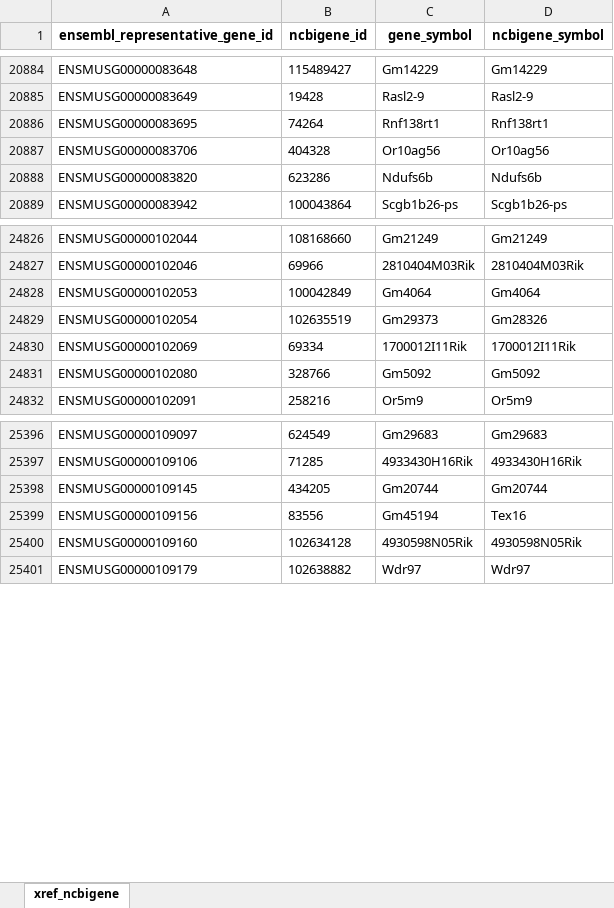
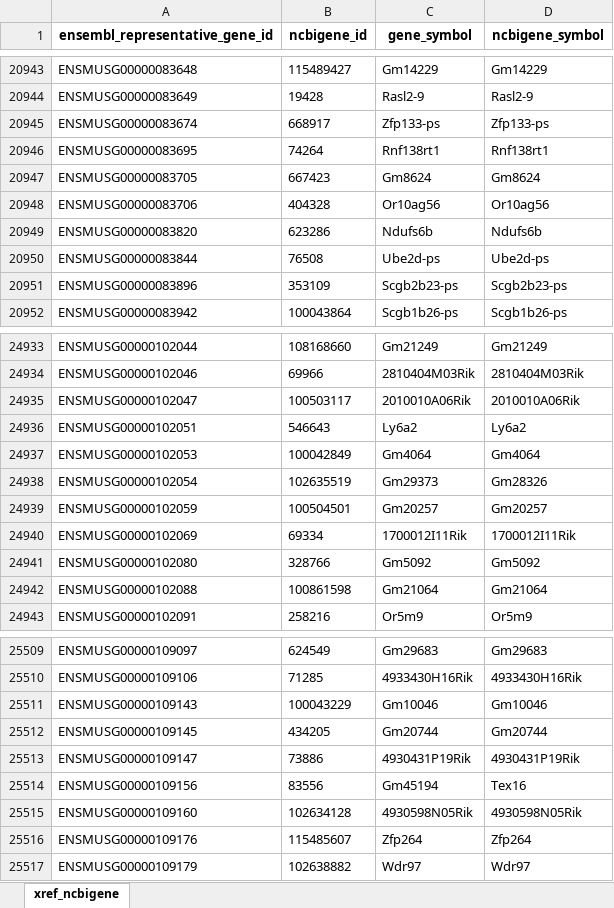
Before and after one commit to related-sciences/ensembl-genes, an Excel workbook: xref_ncbigene.xlsx, sheet xref_ncbigene, drawn as a sheet; only a part is shown, gaps mark what is left out; values as stored, in another font and other column widths than the file's, no borders; the diff covers the shown part only; the diff names each change by its address in the sheet, - before the commit and + after, or states it on an @@ line.

```diff
--- a/xref_ncbigene.xlsx (sheet xref_ncbigene)
+++ b/xref_ncbigene.xlsx (sheet xref_ncbigene)
+row 20945: ENSMUSG00000083674 | 668917 | Zfp133-ps | Zfp133-ps
+row 20947: ENSMUSG00000083705 | 667423 | Gm8624 | Gm8624
+row 20950: ENSMUSG00000083844 | 76508 | Ube2d-ps | Ube2d-ps
+row 20951: ENSMUSG00000083896 | 353109 | Scgb2b23-ps | Scgb2b23-ps
+row 24935: ENSMUSG00000102047 | 100503117 | 2010010A06Rik | 2010010A06Rik
+row 24936: ENSMUSG00000102051 | 546643 | Ly6a2 | Ly6a2
+row 24939: ENSMUSG00000102059 | 100504501 | Gm20257 | Gm20257
+row 24942: ENSMUSG00000102088 | 100861598 | Gm21064 | Gm21064
+row 25511: ENSMUSG00000109143 | 100043229 | Gm10046 | Gm10046
+row 25513: ENSMUSG00000109147 | 73886 | 4930431P19Rik | 4930431P19Rik
+row 25516: ENSMUSG00000109176 | 115485607 | Zfp264 | Zfp264
```
Also changed, not shown: 144 added rows, 172 removed rows and 2 edited cells elsewhere in this sheet, 20 other files.
